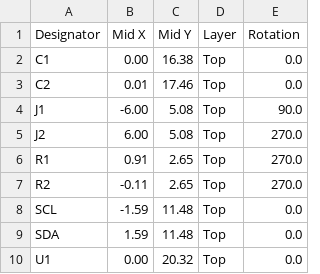
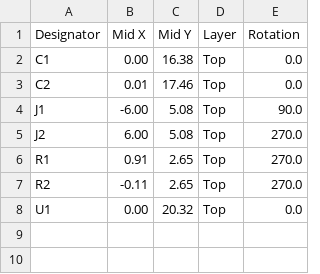
Before and after one commit to LaskaKit/BME680-Sensor, a CSV file: Production/sensor_bme688_top_cpl.csv, drawn as a sheet; the diff names each change by its address in the sheet, - before the commit and + after, or states it on an @@ line.

Commit message:
Update sensor_bme688_top_cpl.csv

```diff
--- a/Production/sensor_bme688_top_cpl.csv
+++ b/Production/sensor_bme688_top_cpl.csv
-row 8: SCL | -1.59 | 11.48 | Top | 0.0
-row 9: SDA | 1.59 | 11.48 | Top | 0.0
```
